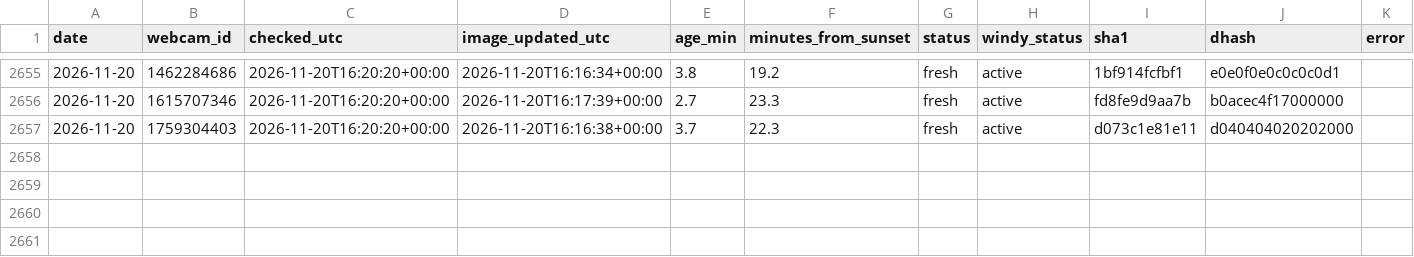
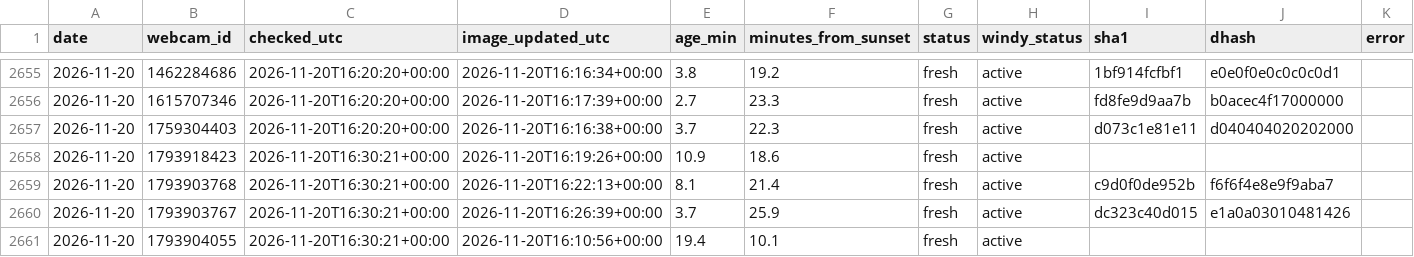
Before and after one commit to Ratila67/abendrot, a CSV file: data/truth/fetches.csv, drawn as a sheet; only a part is shown, gaps mark what is left out.

```diff
--- a/data/truth/fetches.csv
+++ b/data/truth/fetches.csv
@@ -2657 +2657,5 @@ date,webcam_id,checked_utc,image_updated_utc,age_min,minutes_from_sunset,status,
 2026-11-20,1759304403,2026-11-20T16:20:20+00:00,2026-11-20T16:16:38+00:00,3.7,22.3,fresh,active,d073c1e81e11,d040404020202000,
+2026-11-20,1793918423,2026-11-20T16:30:21+00:00,2026-11-20T16:19:26+00:00,10.9,18.6,fresh,active,,,
+2026-11-20,1793903768,2026-11-20T16:30:21+00:00,2026-11-20T16:22:13+00:00,8.1,21.4,fresh,active,c9d0f0de952b,f6f6f4e8e9f9aba7,
+2026-11-20,1793903767,2026-11-20T16:30:21+00:00,2026-11-20T16:26:39+00:00,3.7,25.9,fresh,active,dc323c40d015,e1a0a03010481426,
+2026-11-20,1793904055,2026-11-20T16:30:21+00:00,2026-11-20T16:10:56+00:00,19.4,10.1,fresh,active,,,
```
Also changed, not shown: data/truth/captures.csv, data/truth/observations.csv.
